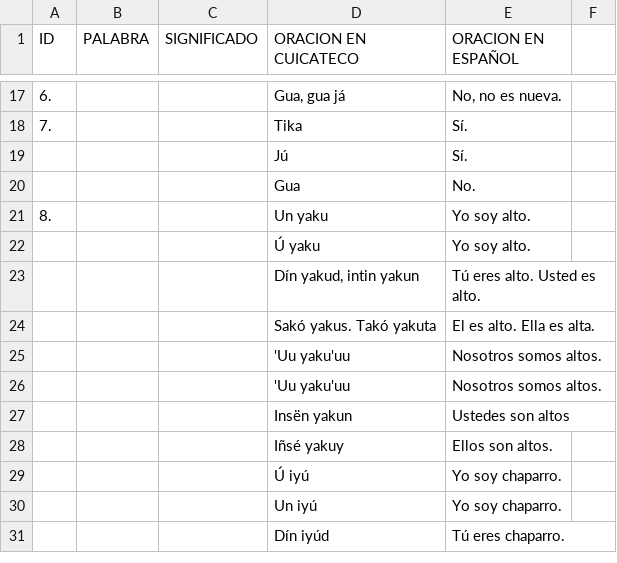
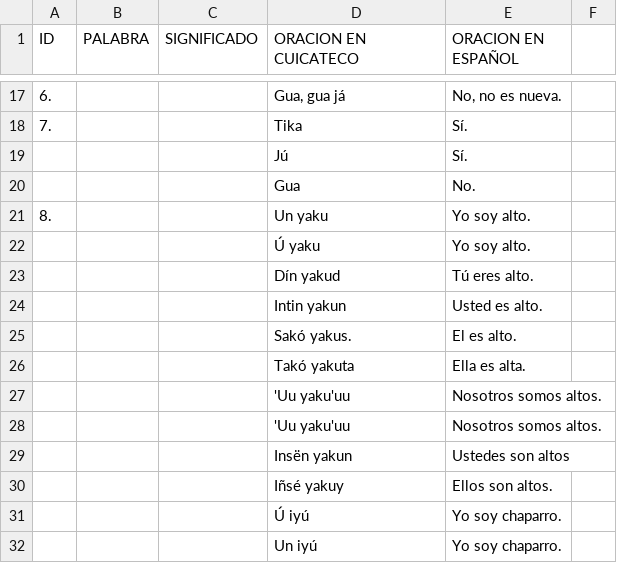
Before and after one commit to apertium/apertium-cux, a TSV file: corpora/alimg/alimg.tsv, drawn as a sheet; only a part is shown, gaps mark what is left out; the shorter side is filled out with more unchanged rows; removed rows and columns are numbered as before the commit, all else as after; the diff names each change by its address in the sheet, - before the commit and + after, or states it on an @@ line.

```diff
--- a/corpora/alimg/alimg.tsv
+++ b/corpora/alimg/alimg.tsv
-row 23:  |  |  | Dín yakud, intin yakun | Tú eres alto. Usted es alto.
-row 24:  |  |  | Sakó yakus. Takó yakuta | El es alto. Ella es alta.
+row 23:  |  |  | Dín yakud | Tú eres alto.
+row 24:  |  |  | Intin yakun | Usted es alto.
+row 25:  |  |  | Sakó yakus. | El es alto.
+row 26:  |  |  | Takó yakuta | Ella es alta.
```
Also changed, not shown: 1 other file.
